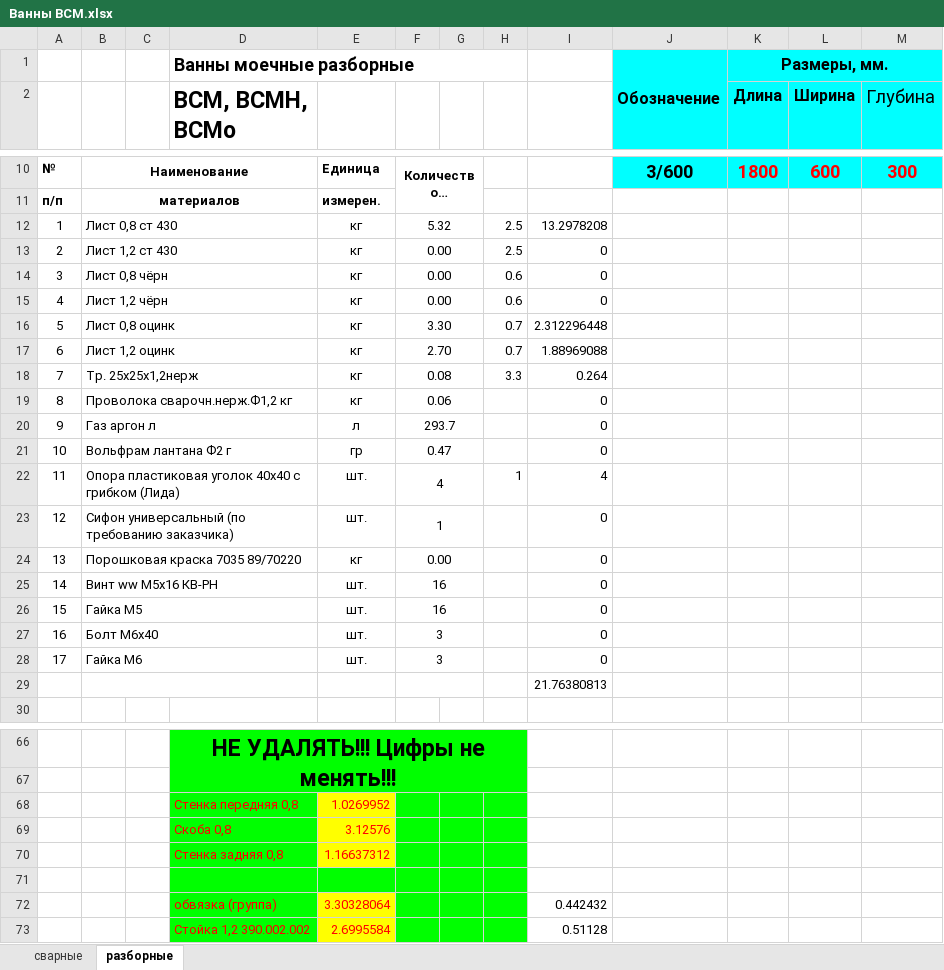
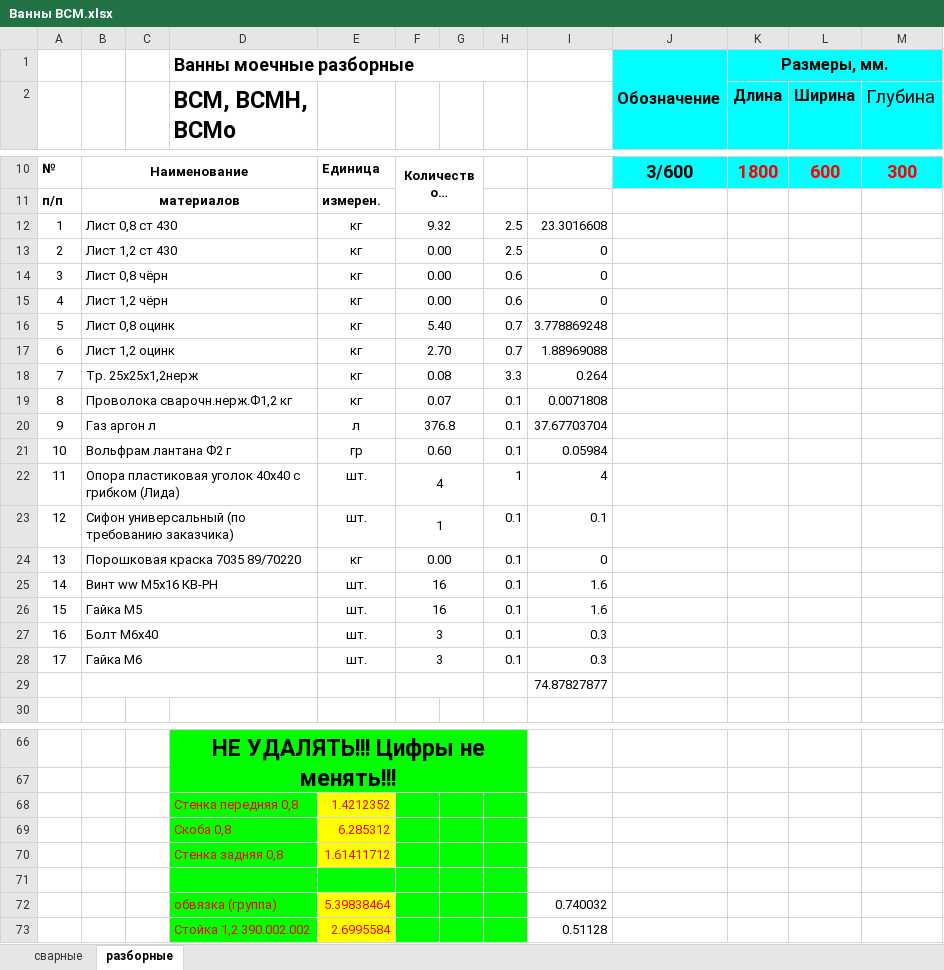
Before and after one commit to MrShurov/Goods, an Excel workbook: files/Ванны ВСМ.xlsx, sheet разборные, drawn as a sheet; only a part is shown, gaps mark what is left out; long unchanged cells end in …; values as stored, in another font and other column widths than the file's, no borders; removed rows and columns are numbered as before the commit, all else as after; the diff covers the shown part only; the diff names each change by its address in the sheet, - before the commit and + after, or states it on an @@ line.

```diff
--- a/files/Ванны ВСМ.xlsx (sheet разборные)
+++ b/files/Ванны ВСМ.xlsx (sheet разборные)
-F12: 5.32
+F12: 9.32
-I12: 13.2978208
+I12: 23.3016608
-F16: 3.30
+F16: 5.40
-I16: 2.312296448
+I16: 3.778869248
-F19: 0.06
+F19: 0.07
-H19:H21: (empty)
+H19:H21: 0.1
-I19: 0
+I19: 0.0071808
-F20: 293.7
+F20: 376.8
-I20: 0
+I20: 37.67703704
-F21: 0.47
+F21: 0.60
-I21: 0
+I21: 0.05984
-H23:H28: (empty)
+H23:H28: 0.1
-I23: 0
+I23: 0.1
-I25:I26: 0
+I25:I26: 1.6
-I27:I28: 0
+I27:I28: 0.3
-I29: 21.76380813
+I29: 74.87827877
-E68: 1.0269952
+E68: 1.4212352
-E69: 3.12576
+E69: 6.285312
-E70: 1.16637312
+E70: 1.61411712
-row 72:  |  |  | обвязка (группа) | 3.30328064 |  |  |  | 0.442432
+row 72:  |  |  | обвязка (группа) | 5.39838464 |  |  |  | 0.740032
```
Also changed, not shown: 15 edited cells elsewhere in this sheet, 7 other files.
